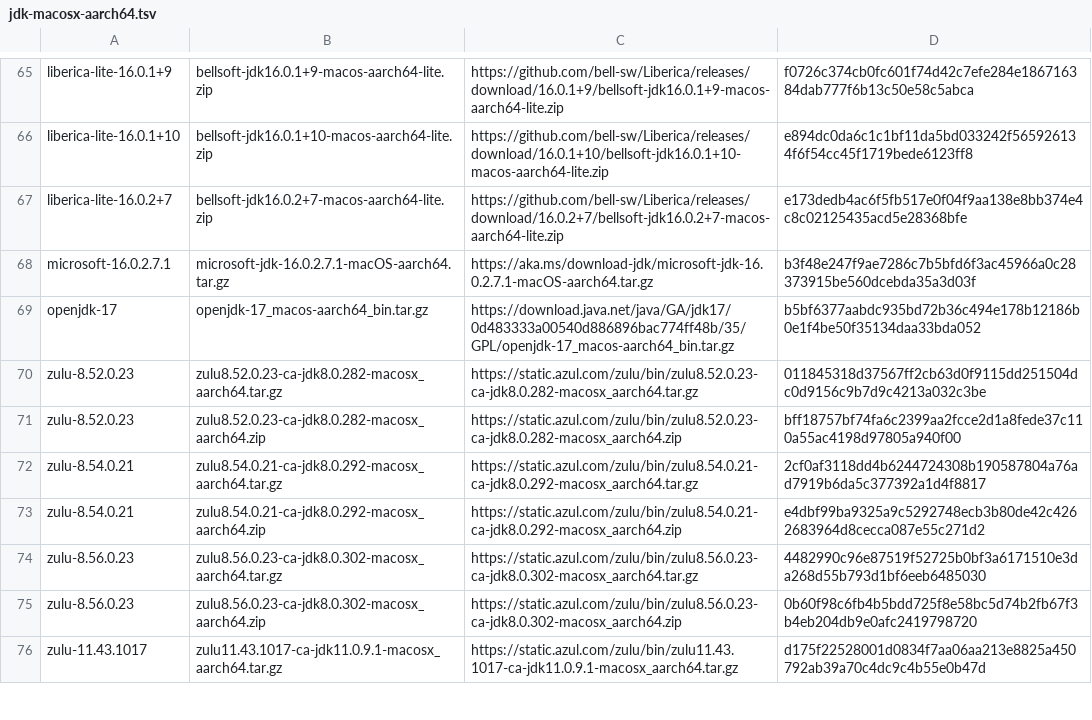
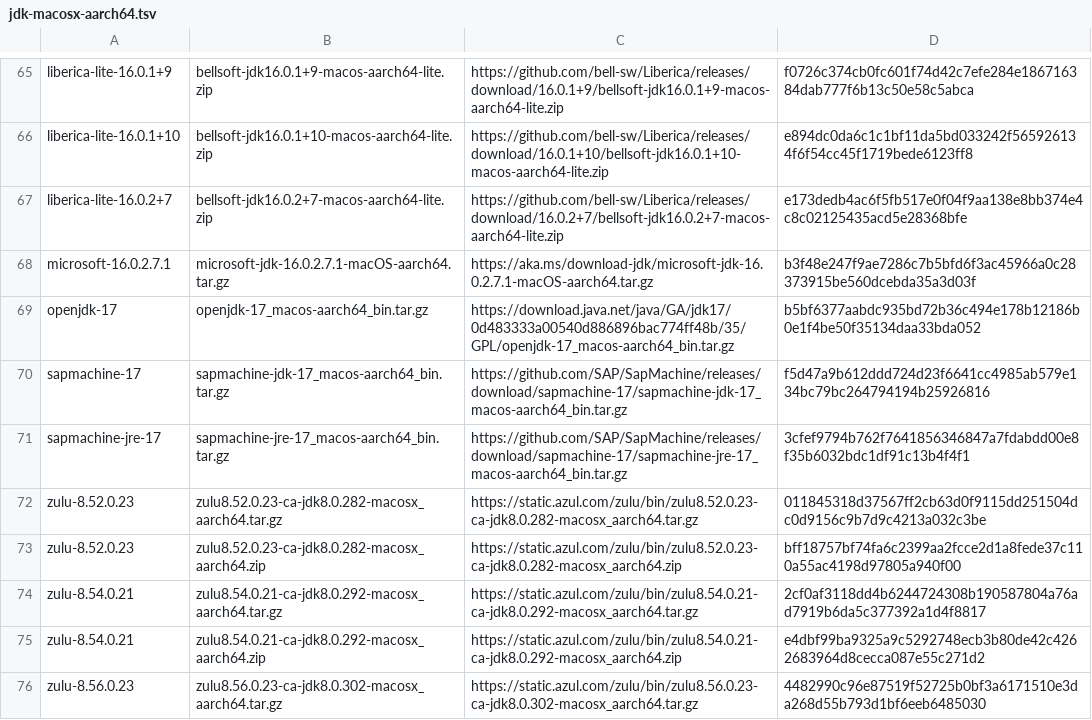
Before and after one commit to halcyon/asdf-java, a TSV file: data/jdk-macosx-aarch64.tsv, drawn as a sheet; only a part is shown, gaps mark what is left out; the shorter side is filled out with more unchanged rows; the diff names each change by its address in the sheet, - before the commit and + after, or states it on an @@ line.

```diff
--- a/data/jdk-macosx-aarch64.tsv
+++ b/data/jdk-macosx-aarch64.tsv
+row 70: sapmachine-17 | sapmachine-jdk-17_macos-aarch64_bin.tar.gz | https://github.com/SAP/SapMachine/releases/download/sapmachine-17/sapmachine-jdk-17_macos-aarch64_bin.tar.gz | f5d47a9b612ddd724d23f6641cc4985ab579e134bc79bc264794194b25926816
+row 71: sapmachine-jre-17 | sapmachine-jre-17_macos-aarch64_bin.tar.gz | https://github.com/SAP/SapMachine/releases/download/sapmachine-17/sapmachine-jre-17_macos-aarch64_bin.tar.gz | 3cfef9794b762f7641856346847a7fdabdd00e8f35b6032bdc1df91c13b4f4f1
```
Also changed, not shown: data/jdk-linux-aarch64.tsv, data/jdk-linux-x86_64.tsv, 1 other file.
